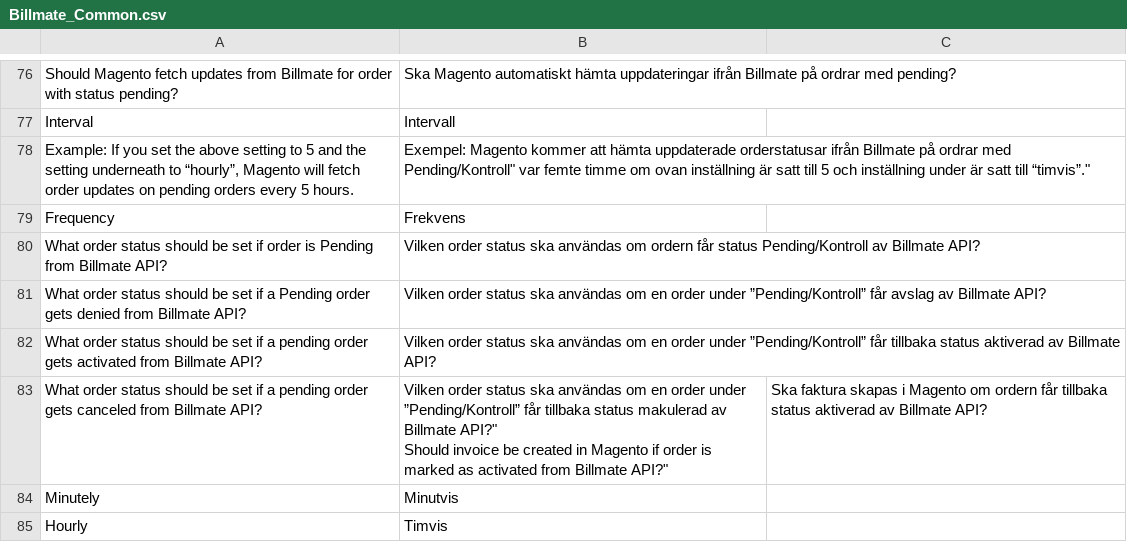
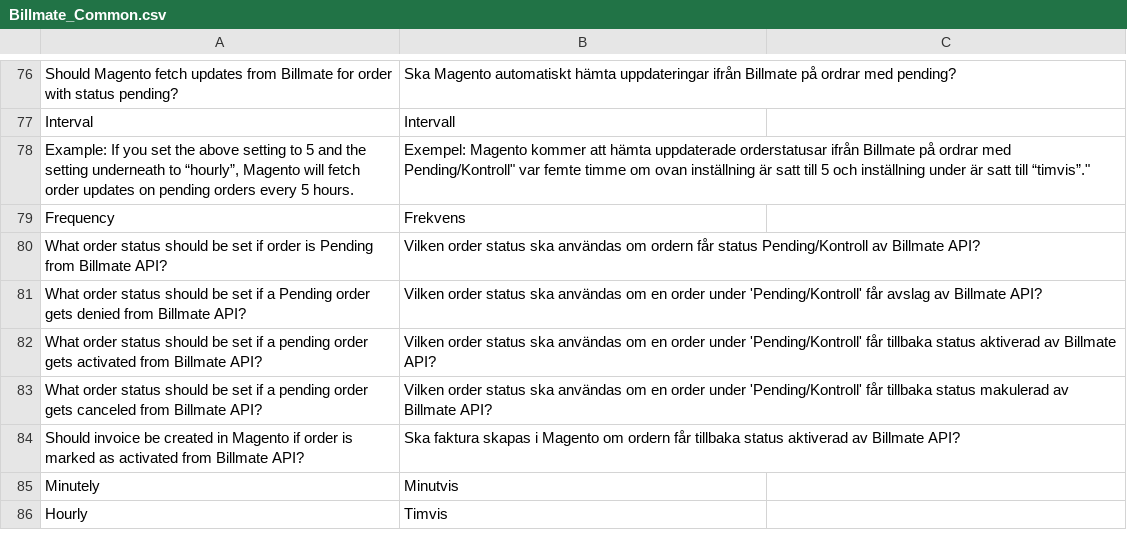
Before and after one commit to Billmate/magento, a CSV file: app/locale/sv_SE/Billmate_Common.csv, drawn as a sheet; only a part is shown, gaps mark what is left out.

Commit message:
Fix for translations

```diff
--- a/app/locale/sv_SE/Billmate_Common.csv
+++ b/app/locale/sv_SE/Billmate_Common.csv
@@ -80,6 +80,6 @@
 "What order status should be set if order is Pending from Billmate API?","Vilken order status ska användas om ordern får status Pending/Kontroll av Billmate API?"
-"What order status should be set if a Pending order gets denied from Billmate API?","Vilken order status ska användas om en order under ”Pending/Kontroll” får avslag av Billmate API?"
-"What order status should be set if a pending order gets activated from Billmate API?","Vilken order status ska användas om en order under ”Pending/Kontroll” får tillbaka status aktiverad av Billmate API?"
-"What order status should be set if a pending order gets canceled from Billmate API?","Vilken order status ska användas om en order under ”Pending/Kontroll” får tillbaka status makulerad av Billmate API?""
-"Should invoice be created in Magento if order is marked as activated from Billmate API?","Ska faktura skapas i Magento om ordern får tillbaka status aktiverad av Billmate API?"
+"What order status should be set if a Pending order gets denied from Billmate API?","Vilken order status ska användas om en order under 'Pending/Kontroll' får avslag av Billmate API?"
+"What order status should be set if a pending order gets activated from Billmate API?","Vilken order status ska användas om en order under 'Pending/Kontroll' får tillbaka status aktiverad av Billmate API?"
+"What order status should be set if a pending order gets canceled from Billmate API?","Vilken order status ska användas om en order under 'Pending/Kontroll' får tillbaka status makulerad av Billmate API?"
+"Should invoice be created in Magento if order is marked as activated from Billmate API?","Ska faktura skapas i Magento om ordern får tillbaka status aktiverad av Billmate API?"
 "Minutely","Minutvis"
```
